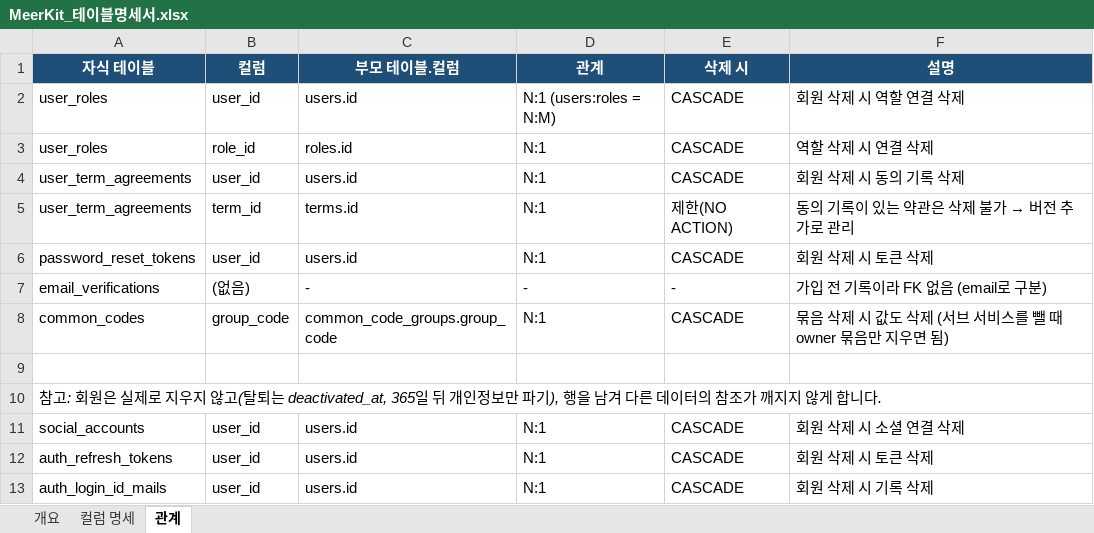
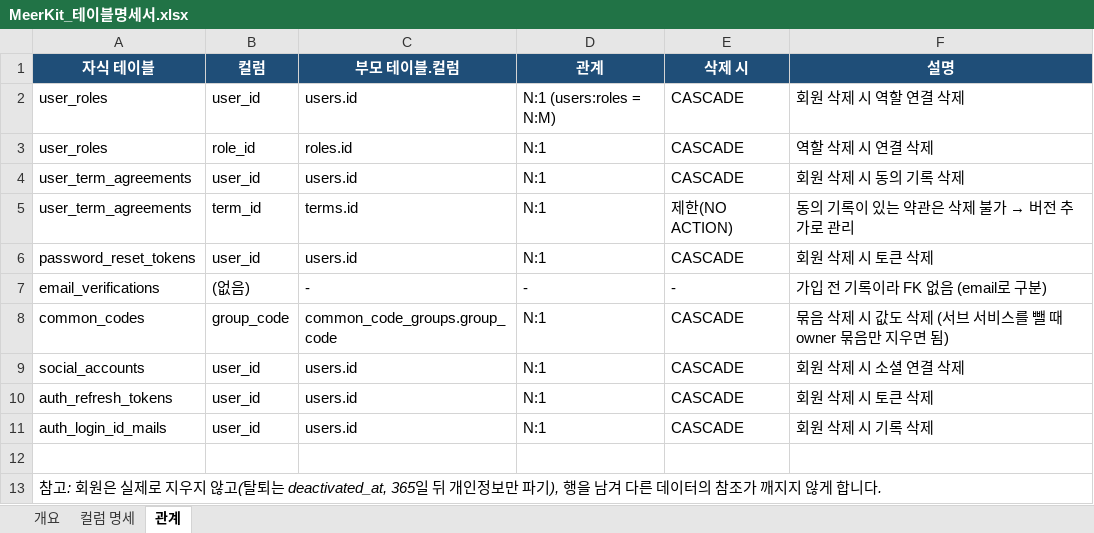
Before and after one commit to SNACKCUP/meerkit, an Excel workbook: docs/MeerKit_테이블명세서.xlsx, sheet 관계, drawn as a sheet; values as stored, in another font and other column widths than the file's, no borders; removed rows and columns are numbered as before the commit, all else as after; the diff names each change by its address in the sheet, - before the commit and + after, or states it on an @@ line.

```diff
--- a/docs/MeerKit_테이블명세서.xlsx (sheet 관계)
+++ b/docs/MeerKit_테이블명세서.xlsx (sheet 관계)
-row 9: (empty)
+row 12: (empty)
@@ row 10 moved to row 13: 참고: 회원은 실제로 지우지 않고(탈퇴는 deactivated_at, 3… @@
```
Also changed, not shown: sheet 컬럼 명세, sheet 개요.
